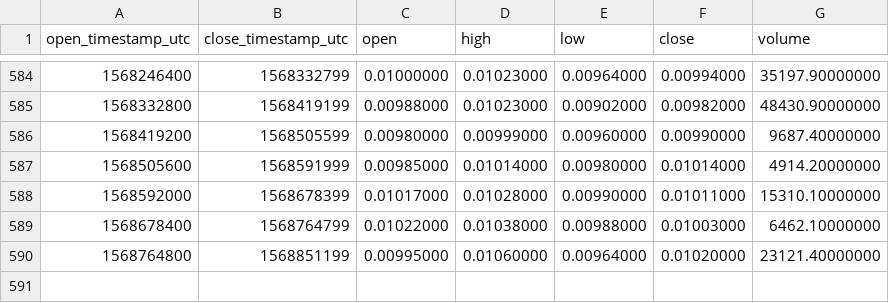
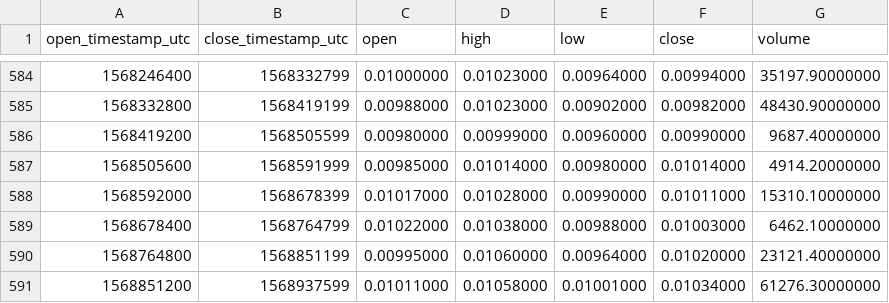
Before and after one commit to cryptobigbro/binance-AEBNB, a CSV file: binance-AEBNB-1d.csv, drawn as a sheet; only a part is shown, gaps mark what is left out.

Commit message:
Update OHLCV data.

```diff
--- a/binance-AEBNB-1d.csv
+++ b/binance-AEBNB-1d.csv
@@ -590 +590,2 @@ open_timestamp_utc,close_timestamp_utc,open,high,low,close,volume
 1568764800,1568851199,0.00995000,0.01060000,0.00964000,0.01020000,23121.40000000
+1568851200,1568937599,0.01011000,0.01058000,0.01001000,0.01034000,61276.30000000
```
Also changed, not shown: 1 other file.
